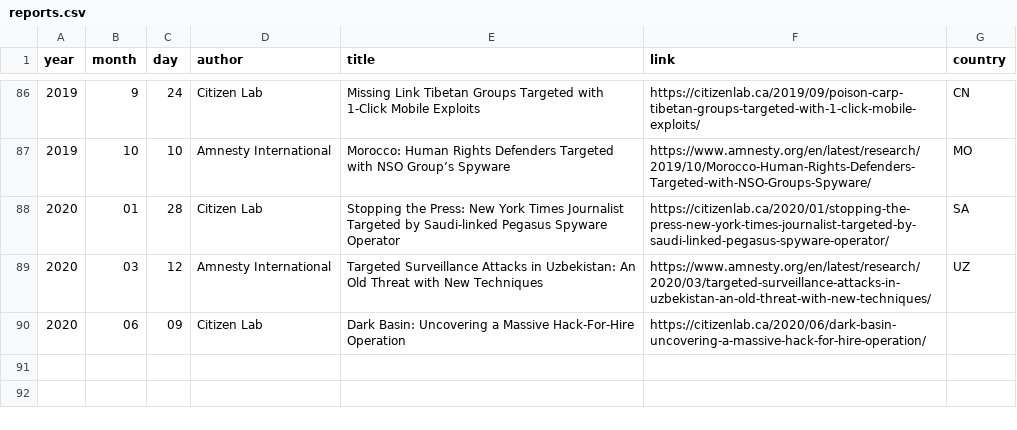
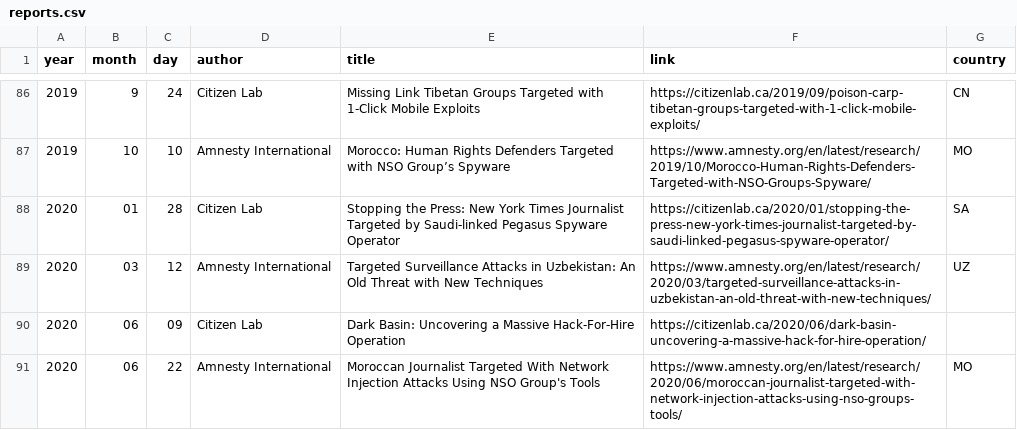
Before and after one commit to botherder/targetedthreats, a CSV file: reports.csv, drawn as a sheet; only a part is shown, gaps mark what is left out; the diff names each change by its address in the sheet, - before the commit and + after, or states it on an @@ line.

Commit message:
Added data from latest NSO report

```diff
--- a/reports.csv
+++ b/reports.csv
+row 91: 2020 | 06 | 22 | Amnesty International | Moroccan Journalist Targeted With Network Injection Attacks Using NSO Group's Tools | https://www.amnesty.org/en/latest/research/2020/06/moroccan-journalist-targeted-with-network-injection-attacks-using-nso-groups-tools/ | MO
```
Also changed, not shown: targetedthreats.csv, 2 other files.
